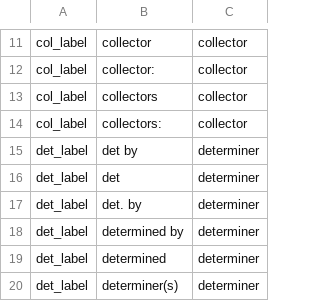
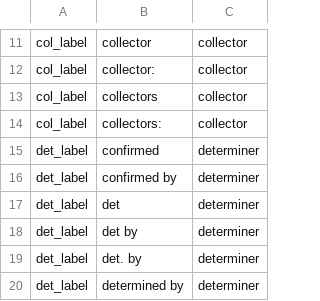
Before and after one commit to rafelafrance/FloraTraiter, a CSV file: flora/pylib/traits/terms/job_terms.csv, drawn as a sheet; only a part is shown, gaps mark what is left out; the shorter side is filled out with more unchanged rows.

Commit message:
Add more job and taxon terms

```diff
--- a/flora/pylib/traits/terms/job_terms.csv
+++ b/flora/pylib/traits/terms/job_terms.csv
@@ -14,4 +14,6 @@ col_label,collectors,collector
 col_label,collectors:,collector
+det_label,confirmed,determiner
+det_label,confirmed by,determiner
+det_label,det,determiner
 det_label,det by,determiner
-det_label,det,determiner
 det_label,det. by,determiner
```
Also changed, not shown: 2 other files.
